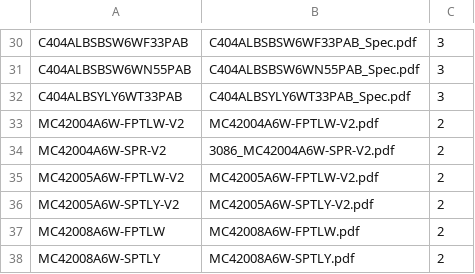
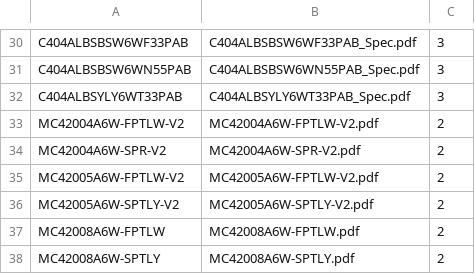
Before and after one commit to zaun/schematical, a TSV file: planning/plan-35-data/census/drawing-pages.tsv, drawn as a sheet; only a part is shown, gaps mark what is left out.

```diff
--- a/planning/plan-35-data/census/drawing-pages.tsv
+++ b/planning/plan-35-data/census/drawing-pages.tsv
@@ -33,3 +33,3 @@ C404ALBSYLY6WT33PAB	C404ALBSYLY6WT33PAB_Spec.pdf	3
 MC42004A6W-FPTLW-V2	MC42004A6W-FPTLW-V2.pdf	2
-MC42004A6W-SPR-V2	3086_MC42004A6W-SPR-V2.pdf	2
+MC42004A6W-SPR-V2	MC42004A6W-SPR-V2.pdf	2
 MC42005A6W-FPTLW-V2	MC42005A6W-FPTLW-V2.pdf	2
```
Also changed, not shown: planning/plan-35-data/candidates.tsv, planning/plan-35-data/census/footprint-groups.tsv, 3 other files.
